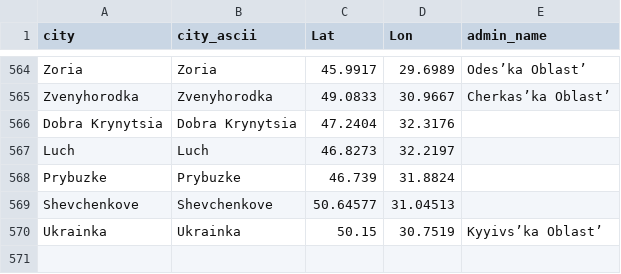
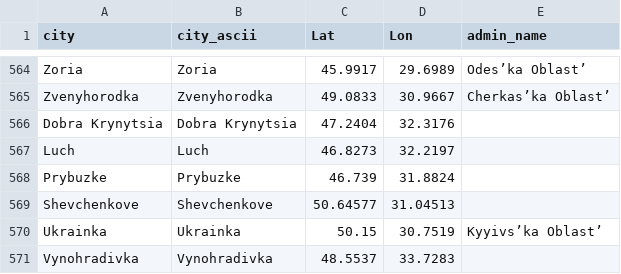
Before and after one commit to vi-enne/controlCitiesUkraine, a CSV file: ukraineCities.csv, drawn as a sheet; only a part is shown, gaps mark what is left out.

Commit message:
Update ukraineCities.csv

```diff
--- a/ukraineCities.csv
+++ b/ukraineCities.csv
@@ -570 +570,2 @@ Shevchenkove ,Shevchenkove ,50.64577,31.04513,
 Ukrainka ,Ukrainka ,50.15,30.7519,Kyyivs’ka Oblast’
+Vynohradivka ,Vynohradivka ,48.5537, 33.7283,
```
